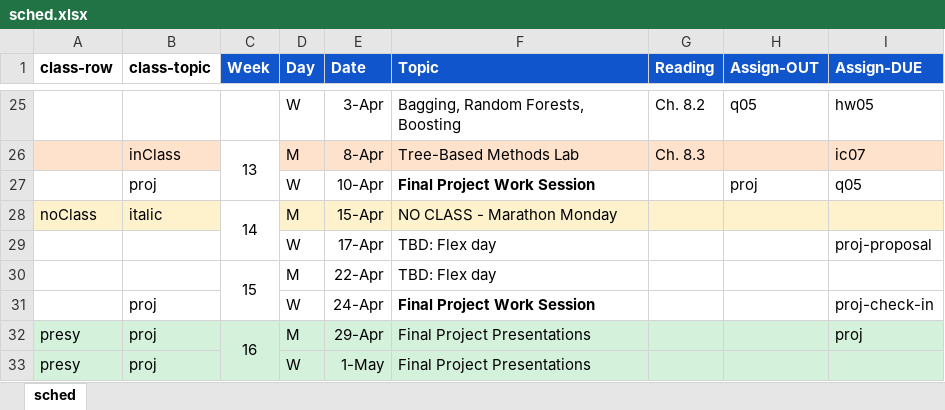
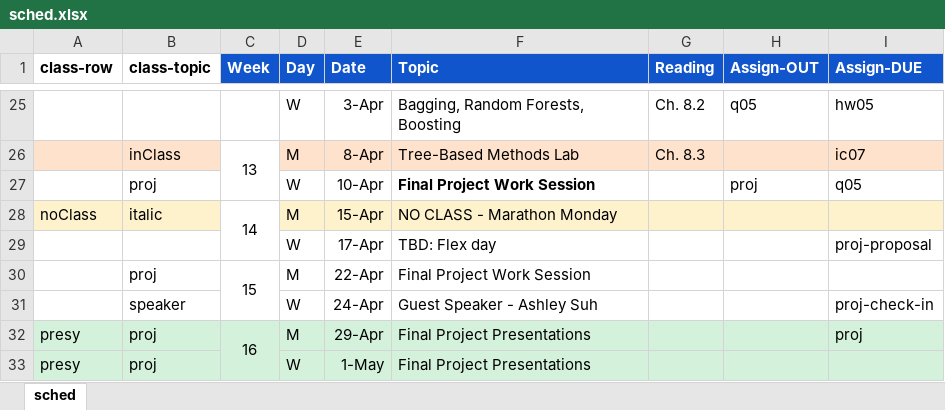
Before and after one commit to amosca01/CAIS380ML-S24, an Excel workbook: assets/sched.xlsx, sheet sched, drawn as a sheet; only a part is shown, gaps mark what is left out; values as stored, in another font and other column widths than the file's, no borders; the diff names each change by its address in the sheet, - before the commit and + after, or states it on an @@ line.

```diff
--- a/assets/sched.xlsx (sheet sched)
+++ b/assets/sched.xlsx (sheet sched)
-B30 (class-topic): (empty)
+B30 (class-topic): proj
-F30 (Topic): TBD: Flex day
+F30 (Topic): Final Project Work Session
-B31 (class-topic): proj
+B31 (class-topic): speaker
-F31 (Topic): Final Project Work Session
+F31 (Topic): Guest Speaker - Ashley Suh
-F31 bold: on
+F31 bold: off
```
Also changed, not shown: 8 other files.
